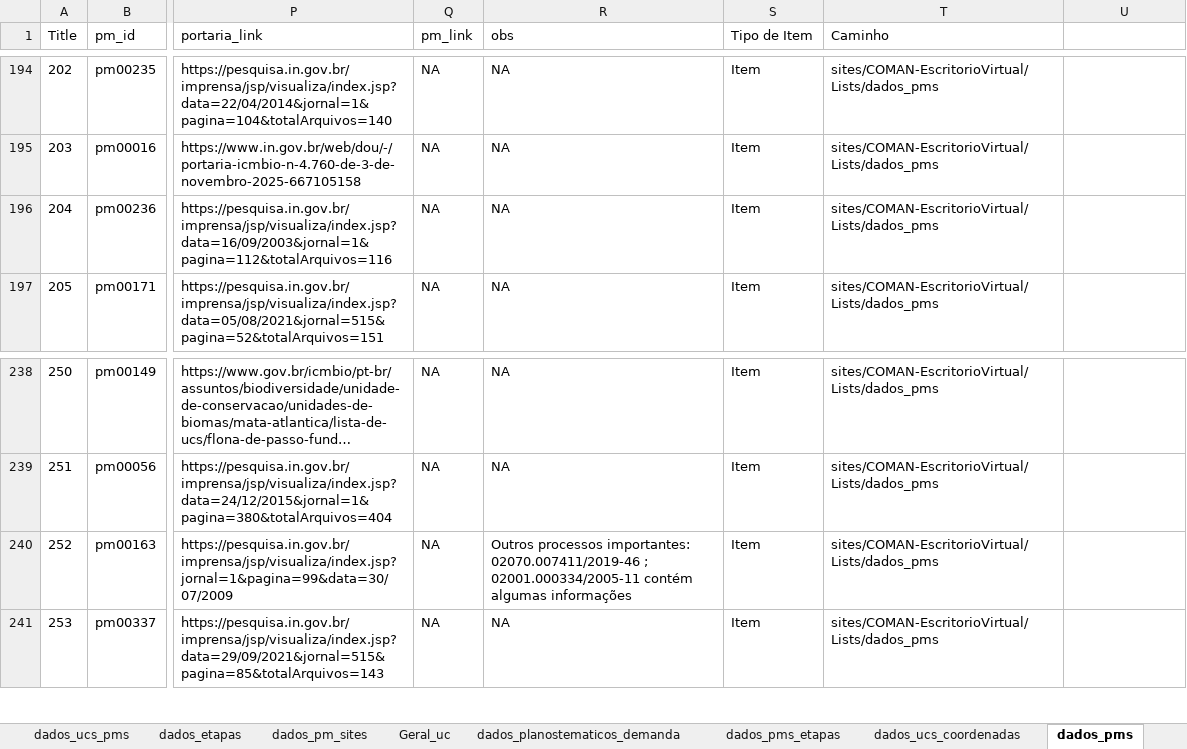
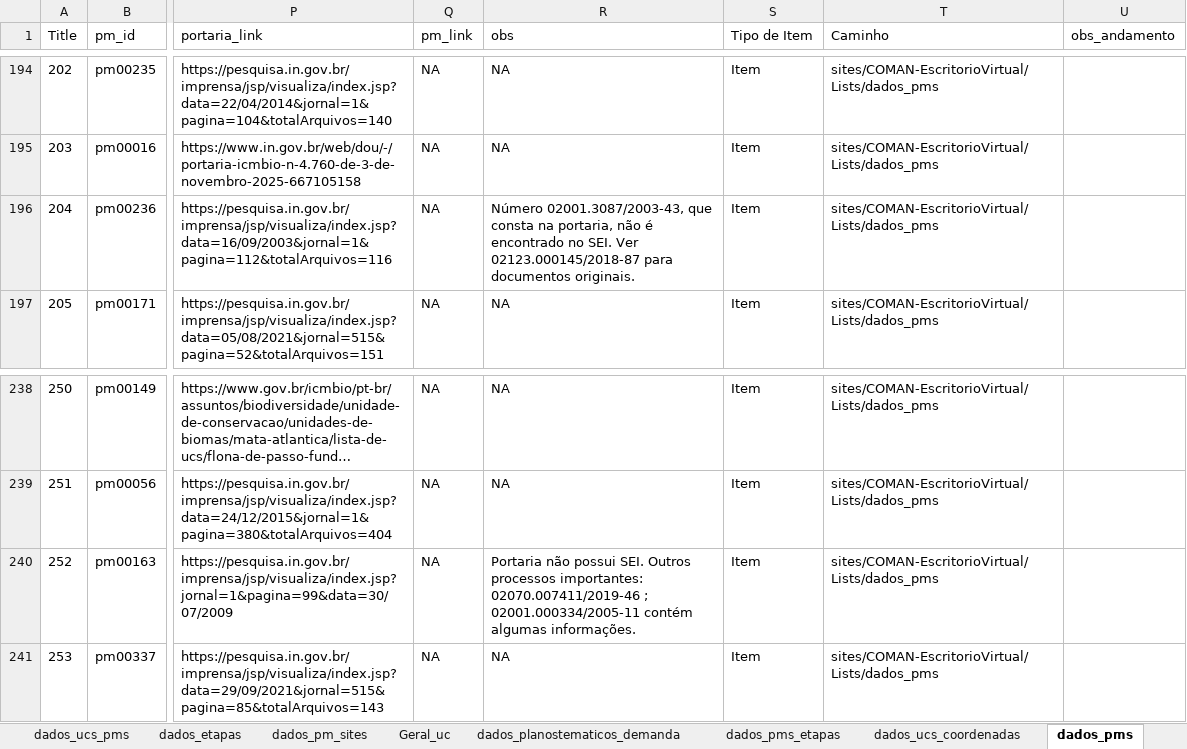
Before and after one commit to cecscruz/painel-planos-de-manejo-teste, an Excel workbook: dados_pm.xlsx, sheet dados_pms, drawn as a sheet; only a part is shown, gaps mark what is left out; long unchanged cells end in …; values as stored, in another font and other column widths than the file's, no borders; table styles not drawn; the diff covers the shown part only; the diff names each change by its address in the sheet, - before the commit and + after, or states it on an @@ line.

```diff
--- a/dados_pm.xlsx (sheet dados_pms)
+++ b/dados_pm.xlsx (sheet dados_pms)
-U1: (empty)
+U1: obs_andamento
-R196 (obs): NA
+R196 (obs): Número 02001.3087/2003-43, que consta na portaria, não é encontrado no SEI. Ver 02123.000145/2018-87 para documentos originais.
-R240 (obs): Outros processos importantes: 02070.007411/2019-46 ; 02001.000334/2005-11 contém algumas informações
+R240 (obs): Portaria não possui SEI. Outros processos importantes: 02070.007411/2019-46 ; 02001.000334/2005-11 contém algumas informações.
```
Also changed, not shown: 23 edited cells elsewhere in this sheet, sheet dados_ucs_pms, sheet Geral_uc, sheet dados_pms_etapas.
